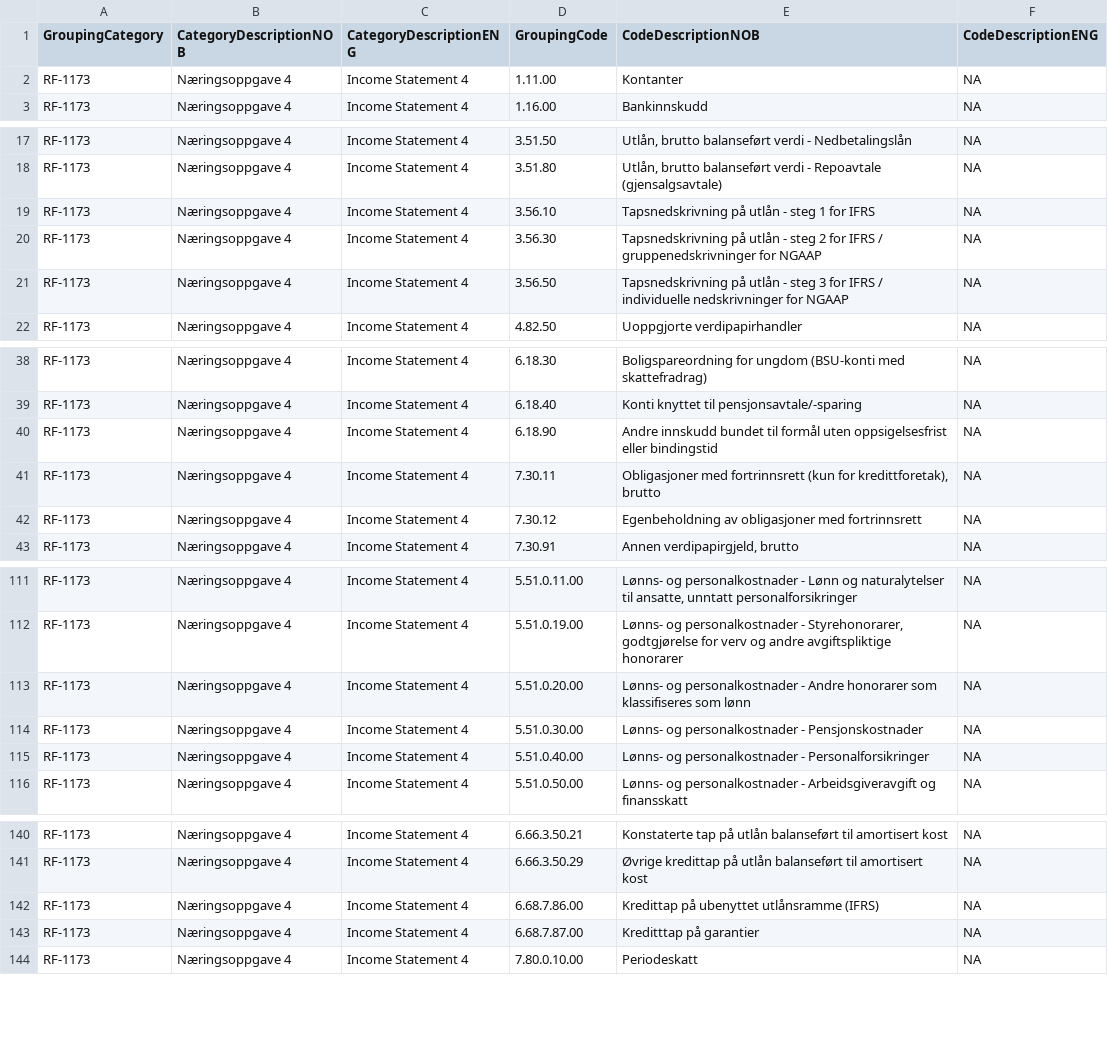
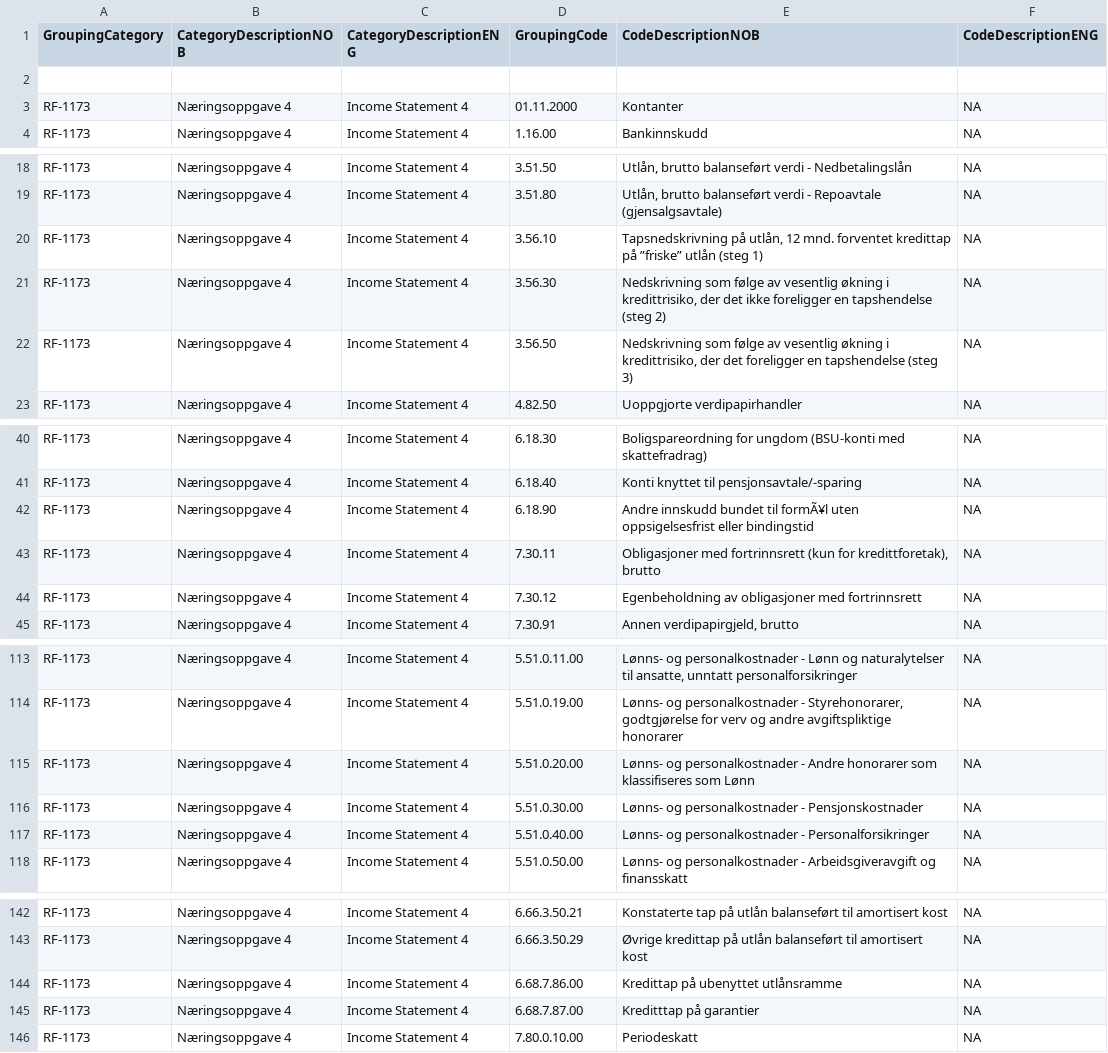
Before and after one commit to Skatteetaten/saf-t, a CSV file: Grouping Category Code/CSV/RF-1173_Grouping_Category_Code.csv, drawn as a sheet; only a part is shown, gaps mark what is left out; addresses are those after the commit; the diff covers the shown part only; the diff names each change by its address in the sheet, - before the commit and + after, or states it on an @@ line.

```diff
--- a/Grouping Category Code/CSV/RF-1173_Grouping_Category_Code.csv
+++ b/Grouping Category Code/CSV/RF-1173_Grouping_Category_Code.csv
+row 2: (empty)
-D3 (GroupingCode): 1.11.00
+D3 (GroupingCode): 01.11.2000
-E20 (CodeDescriptionNOB): Tapsnedskrivning på utlån - steg 1 for IFRS
+E20 (CodeDescriptionNOB): Tapsnedskrivning på utlån, 12 mnd. forventet kredittap på ”friske” utlån (steg 1)
-E21 (CodeDescriptionNOB): Tapsnedskrivning på utlån - steg 2 for IFRS / gruppenedskrivninger for NGAAP
+E21 (CodeDescriptionNOB): Nedskrivning som følge av vesentlig økning i kredittrisiko, der det ikke foreligger en tapshendelse (steg 2)
-E22 (CodeDescriptionNOB): Tapsnedskrivning på utlån - steg 3 for IFRS / individuelle nedskrivninger for NGAAP
+E22 (CodeDescriptionNOB): Nedskrivning som følge av vesentlig økning i kredittrisiko, der det foreligger en tapshendelse (steg 3)
-E42 (CodeDescriptionNOB): …bundet til formål uten oppsigelsesfrist…
+E42 (CodeDescriptionNOB): …bundet til formÃ¥l uten oppsigelsesfrist…
-E115 (CodeDescriptionNOB): …klassifiseres som lønn
+E115 (CodeDescriptionNOB): …klassifiseres som Lønn
-E144 (CodeDescriptionNOB): Kredittap på ubenyttet utlånsramme (IFRS)
+E144 (CodeDescriptionNOB): Kredittap på ubenyttet utlånsramme
```
Also changed, not shown: 3 added rows, 1 removed row and 9 edited cells elsewhere in this file.
